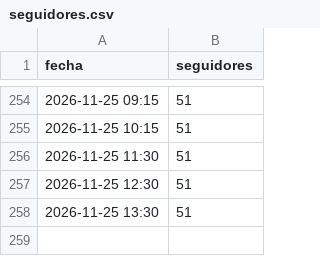
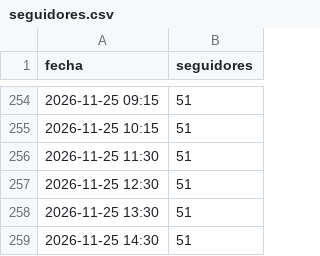
Before and after one commit to carrito-azul/caminos-divinos-publicador, a CSV file: seguidores.csv, drawn as a sheet; only a part is shown, gaps mark what is left out.

Commit message:
Actualiza calendario y metricas

```diff
--- a/seguidores.csv
+++ b/seguidores.csv
@@ -258 +258,2 @@ fecha,seguidores
 2026-11-25 13:30,51
+2026-11-25 14:30,51
```
